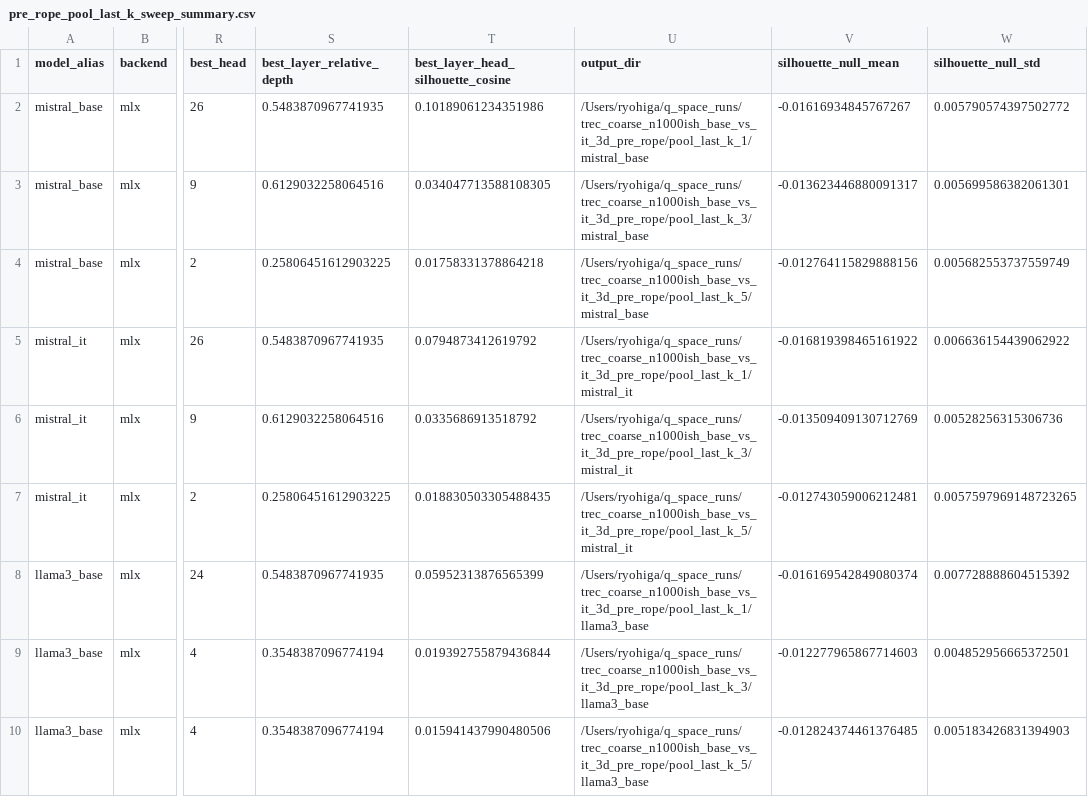
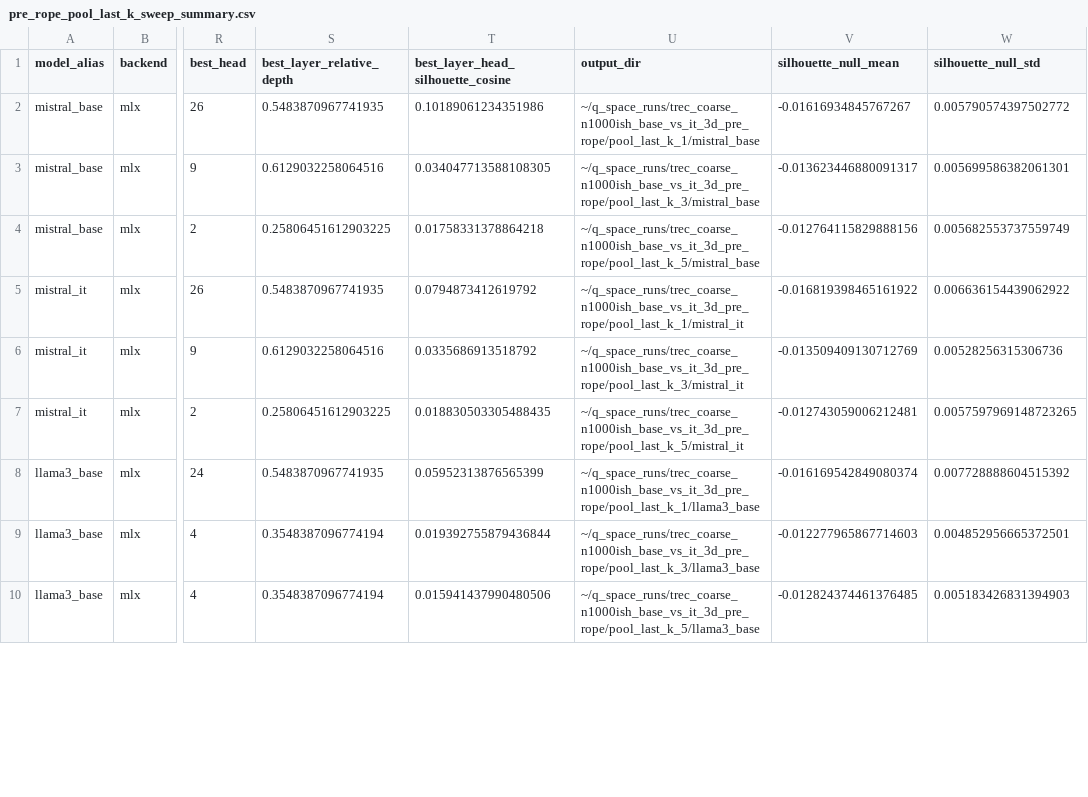
Before and after one commit to RyoSpiralArchitect/Q_space_manifold, a CSV file: examples/trec_coarse_pre_post_rope_n1000ish/pre_rope_pool_last_k_sweep_summary.csv, drawn as a sheet; only a part is shown, gaps mark what is left out; the diff covers the shown part only; the diff names each change by its address in the sheet, - before the commit and + after, or states it on an @@ line.

```diff
--- a/examples/trec_coarse_pre_post_rope_n1000ish/pre_rope_pool_last_k_sweep_summary.csv
+++ b/examples/trec_coarse_pre_post_rope_n1000ish/pre_rope_pool_last_k_sweep_summary.csv
-U2 (output_dir): /Users/ryohiga/q_space_runs/trec_coarse_n1000ish_base_vs_it_3d_pre_rope/pool_last_k_1/mistral_base
+U2 (output_dir): ~/q_space_runs/trec_coarse_n1000ish_base_vs_it_3d_pre_rope/pool_last_k_1/mistral_base
-U3 (output_dir): /Users/ryohiga/q_space_runs/trec_coarse_n1000ish_base_vs_it_3d_pre_rope/pool_last_k_3/mistral_base
+U3 (output_dir): ~/q_space_runs/trec_coarse_n1000ish_base_vs_it_3d_pre_rope/pool_last_k_3/mistral_base
-U4 (output_dir): /Users/ryohiga/q_space_runs/trec_coarse_n1000ish_base_vs_it_3d_pre_rope/pool_last_k_5/mistral_base
+U4 (output_dir): ~/q_space_runs/trec_coarse_n1000ish_base_vs_it_3d_pre_rope/pool_last_k_5/mistral_base
-U5 (output_dir): /Users/ryohiga/q_space_runs/trec_coarse_n1000ish_base_vs_it_3d_pre_rope/pool_last_k_1/mistral_it
+U5 (output_dir): ~/q_space_runs/trec_coarse_n1000ish_base_vs_it_3d_pre_rope/pool_last_k_1/mistral_it
-U6 (output_dir): /Users/ryohiga/q_space_runs/trec_coarse_n1000ish_base_vs_it_3d_pre_rope/pool_last_k_3/mistral_it
+U6 (output_dir): ~/q_space_runs/trec_coarse_n1000ish_base_vs_it_3d_pre_rope/pool_last_k_3/mistral_it
-U7 (output_dir): /Users/ryohiga/q_space_runs/trec_coarse_n1000ish_base_vs_it_3d_pre_rope/pool_last_k_5/mistral_it
+U7 (output_dir): ~/q_space_runs/trec_coarse_n1000ish_base_vs_it_3d_pre_rope/pool_last_k_5/mistral_it
-U8 (output_dir): /Users/ryohiga/q_space_runs/trec_coarse_n1000ish_base_vs_it_3d_pre_rope/pool_last_k_1/llama3_base
+U8 (output_dir): ~/q_space_runs/trec_coarse_n1000ish_base_vs_it_3d_pre_rope/pool_last_k_1/llama3_base
-U9 (output_dir): /Users/ryohiga/q_space_runs/trec_coarse_n1000ish_base_vs_it_3d_pre_rope/pool_last_k_3/llama3_base
+U9 (output_dir): ~/q_space_runs/trec_coarse_n1000ish_base_vs_it_3d_pre_rope/pool_last_k_3/llama3_base
-U10 (output_dir): /Users/ryohiga/q_space_runs/trec_coarse_n1000ish_base_vs_it_3d_pre_rope/pool_last_k_5/llama3_base
+U10 (output_dir): ~/q_space_runs/trec_coarse_n1000ish_base_vs_it_3d_pre_rope/pool_last_k_5/llama3_base
```
Also changed, not shown: 9 edited cells elsewhere in this file, examples/trec_coarse_pre_post_rope_n1000ish/post_rope_pool_last_k_sweep_summary.csv, 2 other files.
